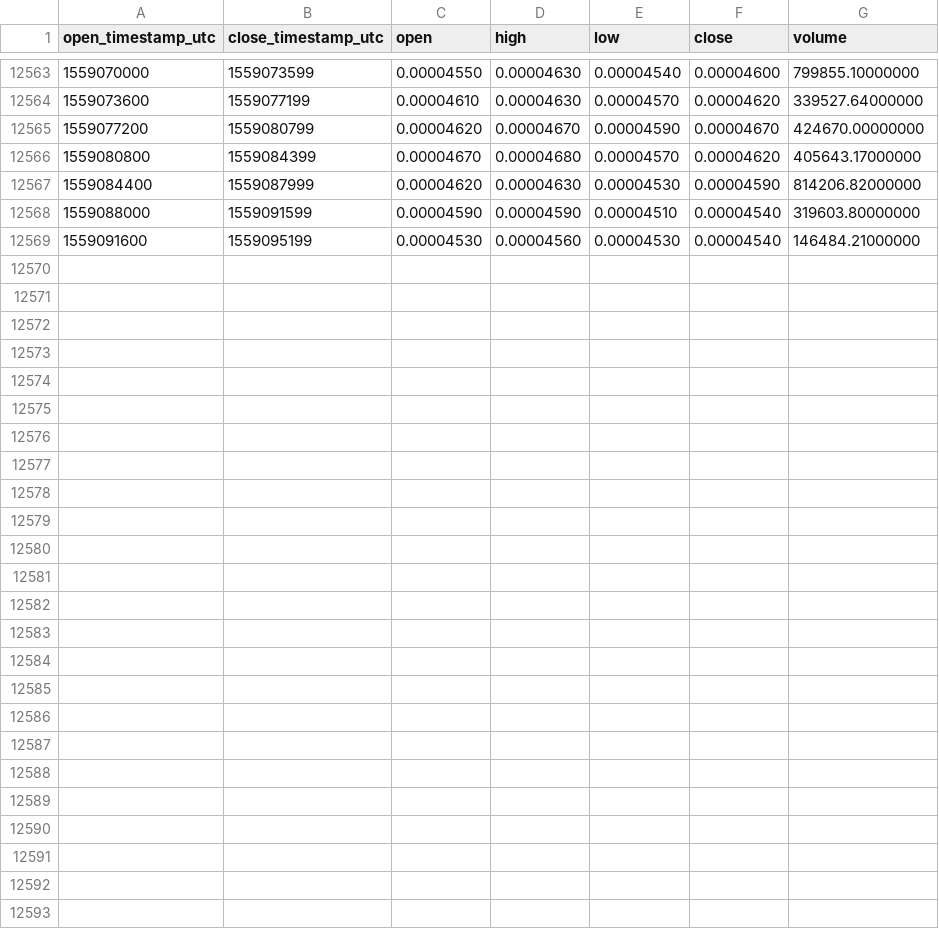
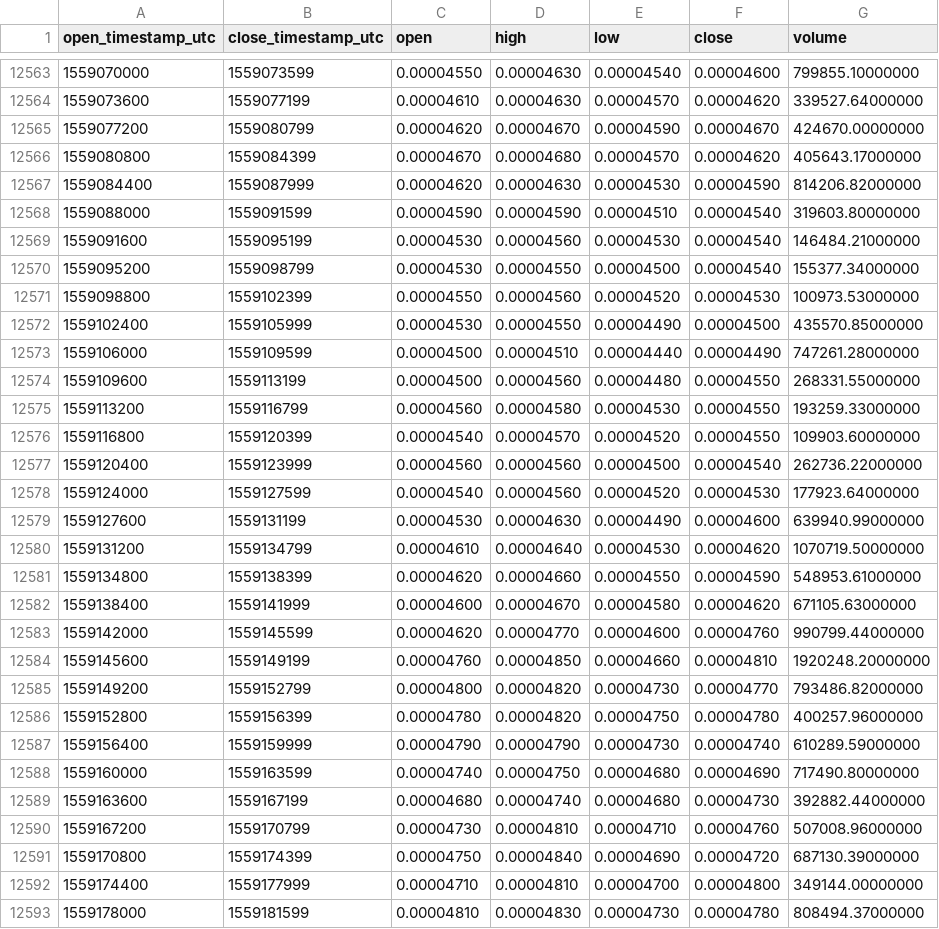
Before and after one commit to cryptobigbro/binance-ICXBTC, a CSV file: binance-ICXBTC-1h.csv, drawn as a sheet; only a part is shown, gaps mark what is left out.

Commit message:
Update OHLCV data.

```diff
--- a/binance-ICXBTC-1h.csv
+++ b/binance-ICXBTC-1h.csv
@@ -12569 +12569,25 @@ open_timestamp_utc,close_timestamp_utc,open,high,low,close,volume
 1559091600,1559095199,0.00004530,0.00004560,0.00004530,0.00004540,146484.21000000
+1559095200,1559098799,0.00004530,0.00004550,0.00004500,0.00004540,155377.34000000
+1559098800,1559102399,0.00004550,0.00004560,0.00004520,0.00004530,100973.53000000
+1559102400,1559105999,0.00004530,0.00004550,0.00004490,0.00004500,435570.85000000
+1559106000,1559109599,0.00004500,0.00004510,0.00004440,0.00004490,747261.28000000
+1559109600,1559113199,0.00004500,0.00004560,0.00004480,0.00004550,268331.55000000
+1559113200,1559116799,0.00004560,0.00004580,0.00004530,0.00004550,193259.33000000
+1559116800,1559120399,0.00004540,0.00004570,0.00004520,0.00004550,109903.60000000
+1559120400,1559123999,0.00004560,0.00004560,0.00004500,0.00004540,262736.22000000
+1559124000,1559127599,0.00004540,0.00004560,0.00004520,0.00004530,177923.64000000
+1559127600,1559131199,0.00004530,0.00004630,0.00004490,0.00004600,639940.99000000
+1559131200,1559134799,0.00004610,0.00004640,0.00004530,0.00004620,1070719.50000000
+1559134800,1559138399,0.00004620,0.00004660,0.00004550,0.00004590,548953.61000000
+1559138400,1559141999,0.00004600,0.00004670,0.00004580,0.00004620,671105.63000000
+1559142000,1559145599,0.00004620,0.00004770,0.00004600,0.00004760,990799.44000000
+1559145600,1559149199,0.00004760,0.00004850,0.00004660,0.00004810,1920248.20000000
+1559149200,1559152799,0.00004800,0.00004820,0.00004730,0.00004770,793486.82000000
+1559152800,1559156399,0.00004780,0.00004820,0.00004750,0.00004780,400257.96000000
+1559156400,1559159999,0.00004790,0.00004790,0.00004730,0.00004740,610289.59000000
+1559160000,1559163599,0.00004740,0.00004750,0.00004680,0.00004690,717490.80000000
+1559163600,1559167199,0.00004680,0.00004740,0.00004680,0.00004730,392882.44000000
+1559167200,1559170799,0.00004730,0.00004810,0.00004710,0.00004760,507008.96000000
+1559170800,1559174399,0.00004750,0.00004840,0.00004690,0.00004720,687130.39000000
+1559174400,1559177999,0.00004710,0.00004810,0.00004700,0.00004800,349144.00000000
+1559178000,1559181599,0.00004810,0.00004830,0.00004730,0.00004780,808494.37000000
```
Also changed, not shown: binance-ICXBTC-1d.csv, binance-ICXBTC-1w.csv.
